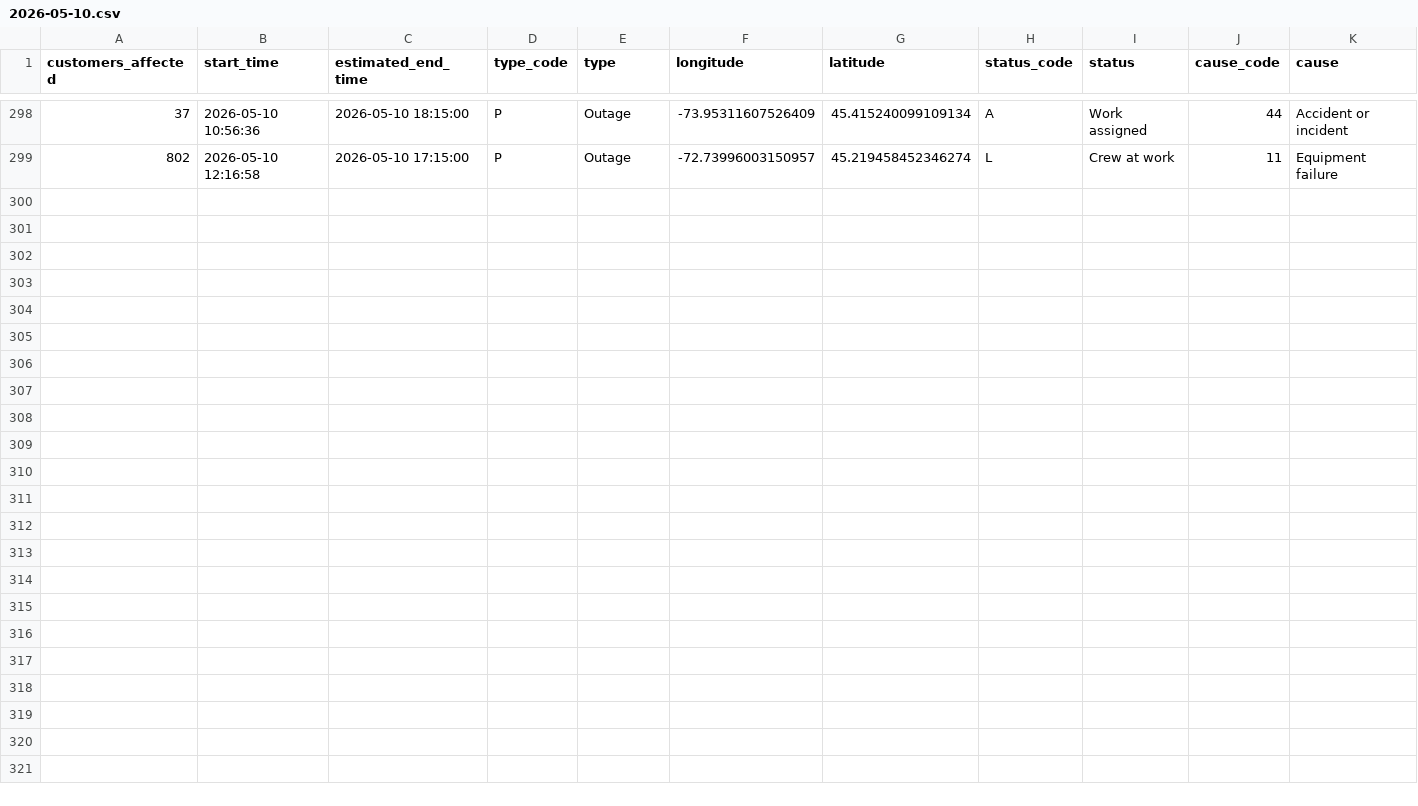
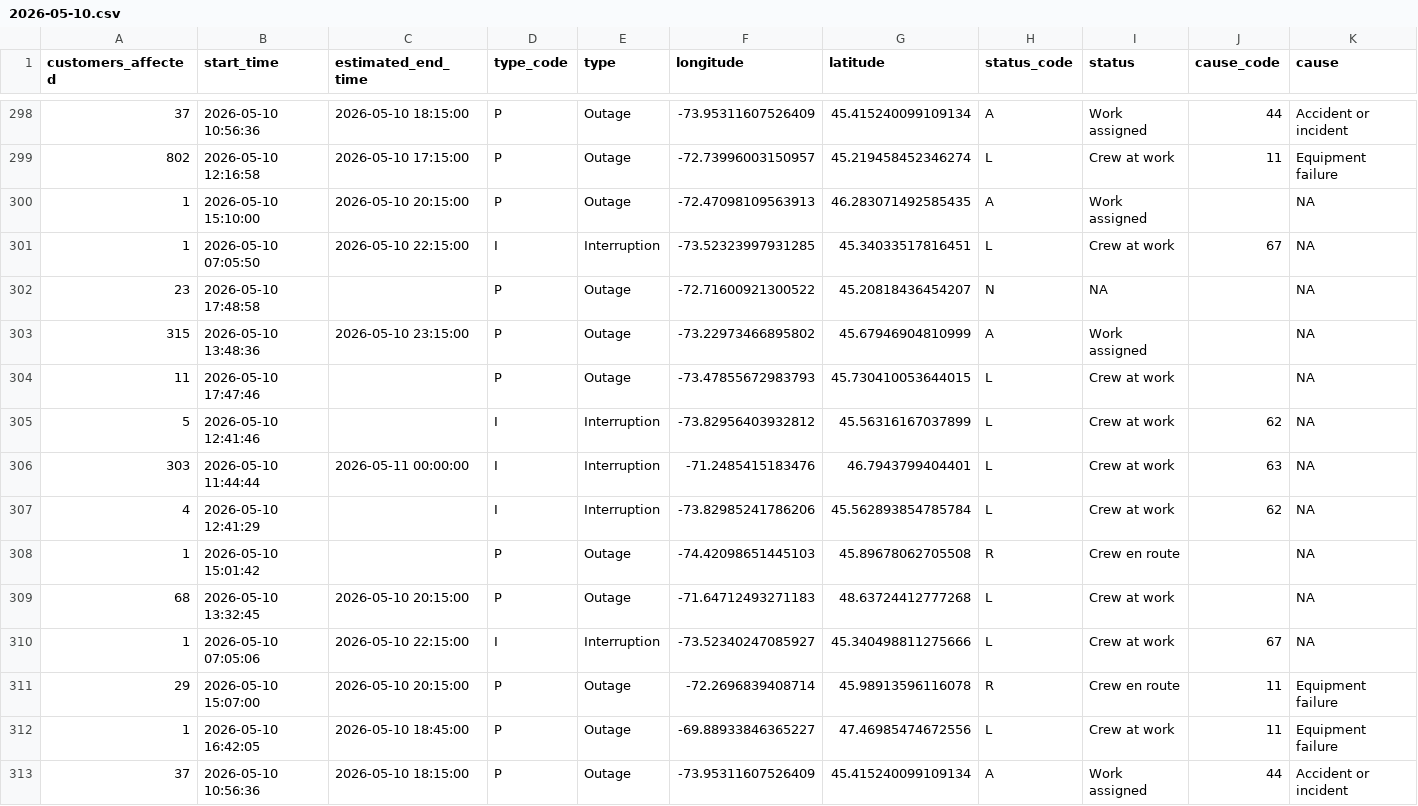
Before and after one commit to hdoyle21/hydro_qc, a CSV file: data/outages/2026-05-10.csv, drawn as a sheet; only a part is shown, gaps mark what is left out; rows hold the shown columns only; the diff names each change by its address in the sheet, - before the commit and + after, or states it on an @@ line.

```diff
--- a/data/outages/2026-05-10.csv
+++ b/data/outages/2026-05-10.csv
+row 300: 1 | 2026-05-10 15:10:00 | 2026-05-10 20:15:00 | P | Outage | -72.47098109563913 | 46.283071492585435 | A | Work assigned |  | NA
+row 301: 1 | 2026-05-10 07:05:50 | 2026-05-10 22:15:00 | I | Interruption | -73.52323997931285 | 45.34033517816451 | L | Crew at work | 67 | NA
+row 302: 23 | 2026-05-10 17:48:58 |  | P | Outage | -72.71600921300522 | 45.20818436454207 | N | NA |  | NA
+row 303: 315 | 2026-05-10 13:48:36 | 2026-05-10 23:15:00 | P | Outage | -73.22973466895802 | 45.67946904810999 | A | Work assigned |  | NA
+row 304: 11 | 2026-05-10 17:47:46 |  | P | Outage | -73.47855672983793 | 45.730410053644015 | L | Crew at work |  | NA
+row 305: 5 | 2026-05-10 12:41:46 |  | I | Interruption | -73.82956403932812 | 45.56316167037899 | L | Crew at work | 62 | NA
+row 306: 303 | 2026-05-10 11:44:44 | 2026-05-11 00:00:00 | I | Interruption | -71.2485415183476 | 46.7943799404401 | L | Crew at work | 63 | NA
+row 307: 4 | 2026-05-10 12:41:29 |  | I | Interruption | -73.82985241786206 | 45.562893854785784 | L | Crew at work | 62 | NA
+row 308: 1 | 2026-05-10 15:01:42 |  | P | Outage | -74.42098651445103 | 45.89678062705508 | R | Crew en route |  | NA
+row 309: 68 | 2026-05-10 13:32:45 | 2026-05-10 20:15:00 | P | Outage | -71.64712493271183 | 48.63724412777268 | L | Crew at work |  | NA
+row 310: 1 | 2026-05-10 07:05:06 | 2026-05-10 22:15:00 | I | Interruption | -73.52340247085927 | 45.340498811275666 | L | Crew at work | 67 | NA
+row 311: 29 | 2026-05-10 15:07:00 | 2026-05-10 20:15:00 | P | Outage | -72.2696839408714 | 45.98913596116078 | R | Crew en route | 11 | Equipment failure
+row 312: 1 | 2026-05-10 16:42:05 | 2026-05-10 18:45:00 | P | Outage | -69.88933846365227 | 47.46985474672556 | L | Crew at work | 11 | Equipment failure
+row 313: 37 | 2026-05-10 10:56:36 | 2026-05-10 18:15:00 | P | Outage | -73.95311607526409 | 45.415240099109134 | A | Work assigned | 44 | Accident or incident
```
Also changed, not shown: data/planned/2026-05-10.csv.
